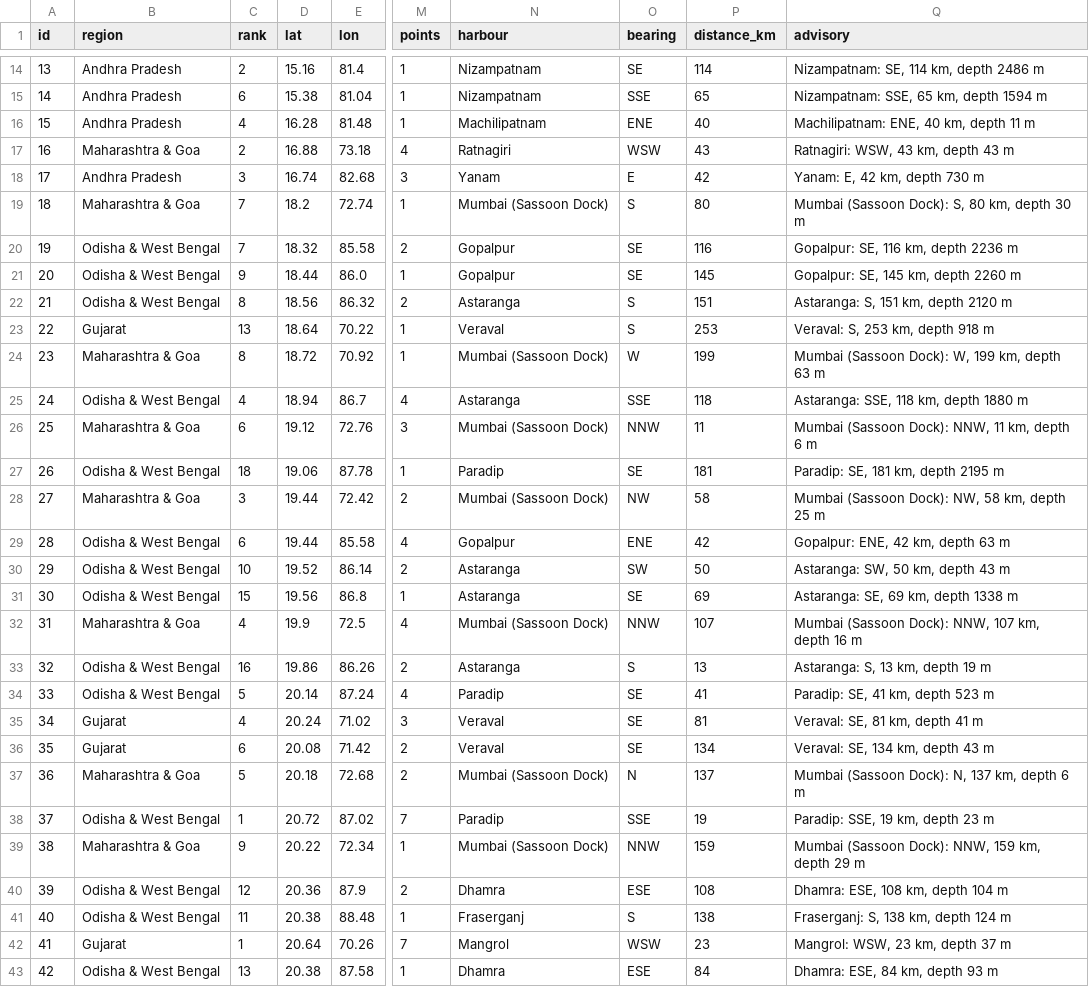
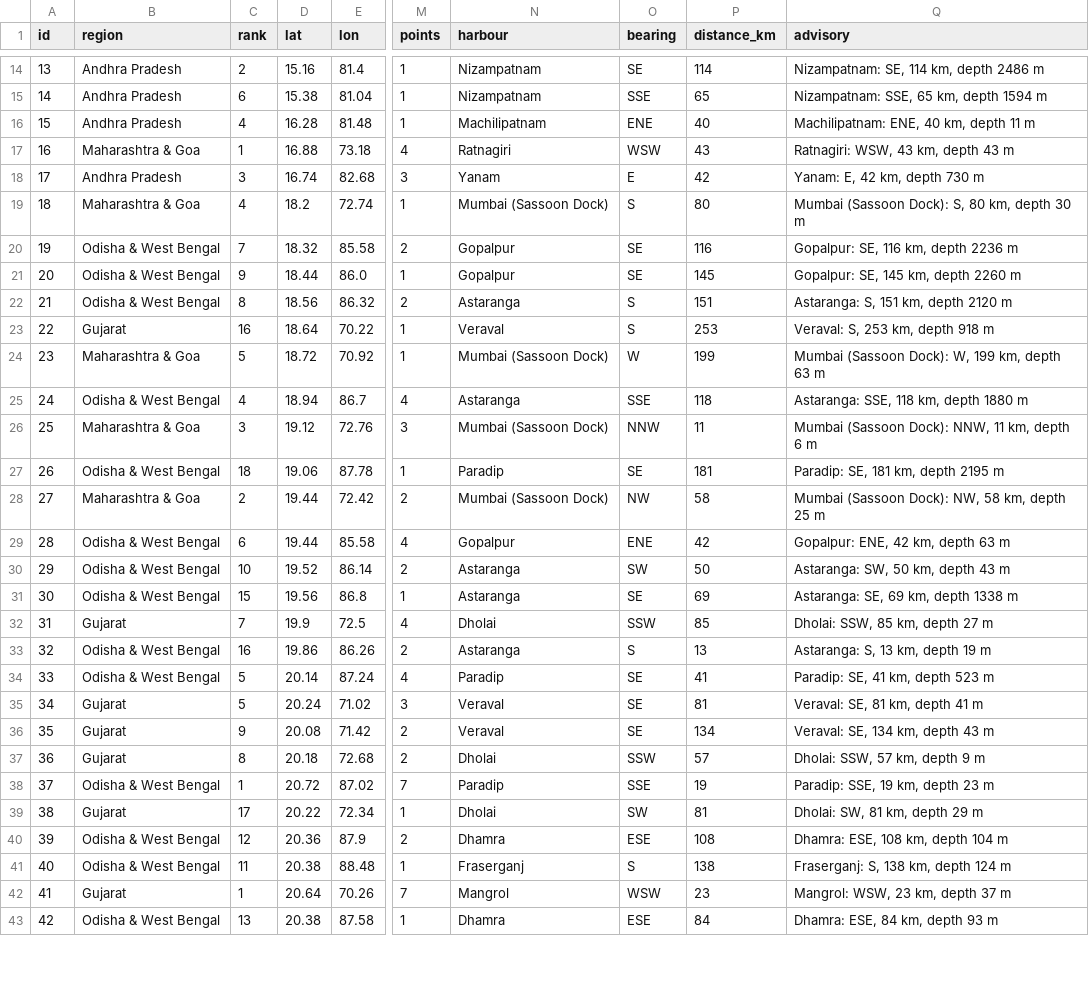
Before and after one commit to shloksatpathy/india-pfz-zoning, a CSV file: docs/site/outputs/2026-11-10/zones.csv, drawn as a sheet; only a part is shown, gaps mark what is left out; the diff covers the shown part only; the diff names each change by its address in the sheet, - before the commit and + after, or states it on an @@ line.

```diff
--- a/docs/site/outputs/2026-11-10/zones.csv
+++ b/docs/site/outputs/2026-11-10/zones.csv
-C17 (rank): 2
+C17 (rank): 1
-C19 (rank): 7
+C19 (rank): 4
-C23 (rank): 13
+C23 (rank): 16
-C24 (rank): 8
+C24 (rank): 5
-C26 (rank): 6
+C26 (rank): 3
-C28 (rank): 3
+C28 (rank): 2
-B32 (region): Maharashtra & Goa
+B32 (region): Gujarat
-C32 (rank): 4
+C32 (rank): 7
-N32 (harbour): Mumbai (Sassoon Dock)
+N32 (harbour): Dholai
-O32 (bearing): NNW
+O32 (bearing): SSW
-P32 (distance_km): 107
+P32 (distance_km): 85
-Q32 (advisory): Mumbai (Sassoon Dock): NNW, 107 km, depth 16 m
+Q32 (advisory): Dholai: SSW, 85 km, depth 27 m
-C35 (rank): 4
+C35 (rank): 5
-C36 (rank): 6
+C36 (rank): 9
-B37 (region): Maharashtra & Goa
+B37 (region): Gujarat
-C37 (rank): 5
+C37 (rank): 8
-N37 (harbour): Mumbai (Sassoon Dock)
+N37 (harbour): Dholai
-O37 (bearing): N
+O37 (bearing): SSW
-P37 (distance_km): 137
+P37 (distance_km): 57
-Q37 (advisory): Mumbai (Sassoon Dock): N, 137 km, depth 6 m
+Q37 (advisory): Dholai: SSW, 57 km, depth 9 m
-B39 (region): Maharashtra & Goa
+B39 (region): Gujarat
-C39 (rank): 9
+C39 (rank): 17
-N39 (harbour): Mumbai (Sassoon Dock)
+N39 (harbour): Dholai
-O39 (bearing): NNW
+O39 (bearing): SW
-P39 (distance_km): 159
+P39 (distance_km): 81
-Q39 (advisory): Mumbai (Sassoon Dock): NNW, 159 km, depth 29 m
+Q39 (advisory): Dholai: SW, 81 km, depth 29 m
```
Also changed, not shown: 19 edited cells elsewhere in this file, docs/site/outputs/2026-10-06/points.csv, docs/site/outputs/2026-10-27/points.csv, 28 other files.
